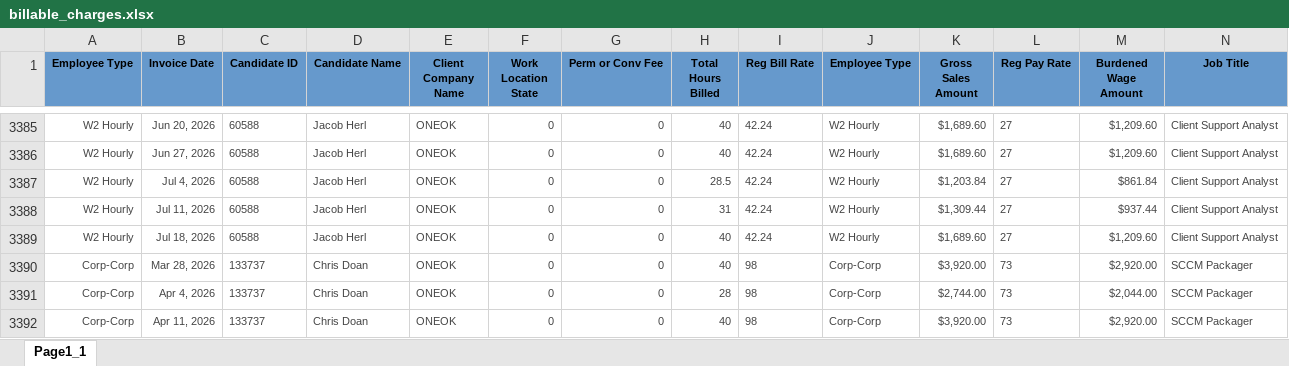
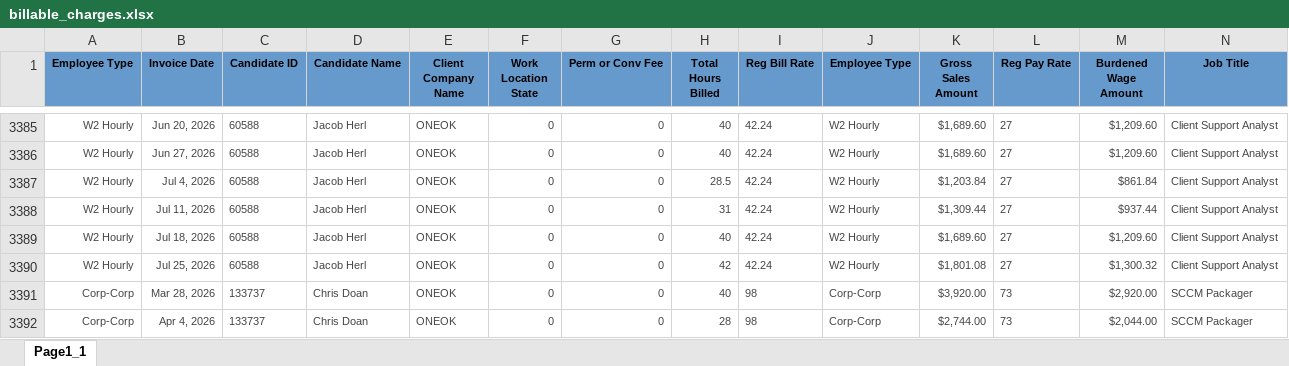
Before and after one commit to Pwilson37OTS/oaktree-invoice-reconciler, an Excel workbook: data/billable_charges.xlsx, sheet Page1_1, drawn as a sheet; only a part is shown, gaps mark what is left out; the shorter side is filled out with more unchanged rows; values as stored, in another font and other column widths than the file's, no borders; rows hold the shown columns only; the diff names each change by its address in the sheet, - before the commit and + after, or states it on an @@ line.

Commit message:
Refresh data 2026-07-26 12:15

```diff
--- a/data/billable_charges.xlsx (sheet Page1_1)
+++ b/data/billable_charges.xlsx (sheet Page1_1)
+row 3390: W2 Hourly | Jul 25, 2026 | 60588 | Jacob Herl | ONEOK | 0 | 0 | 42 | 42.24 | W2 Hourly | $1,801.08 | 27 | $1,300.32 | Client Support Analyst
```
Also changed, not shown: data/audit_rev_ots.xlsx, data/billable_charges_CTS.xlsx.
